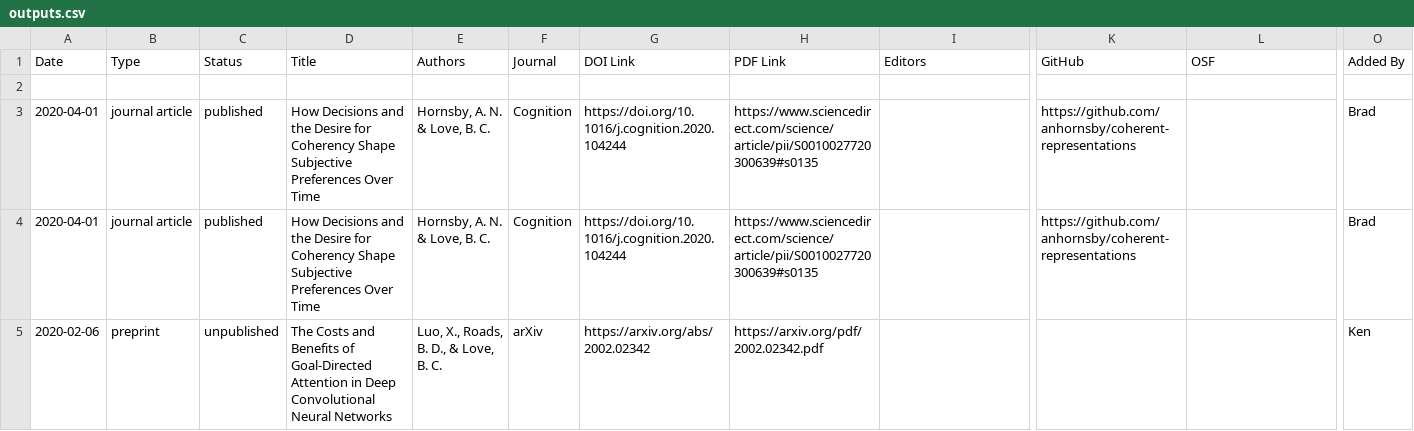
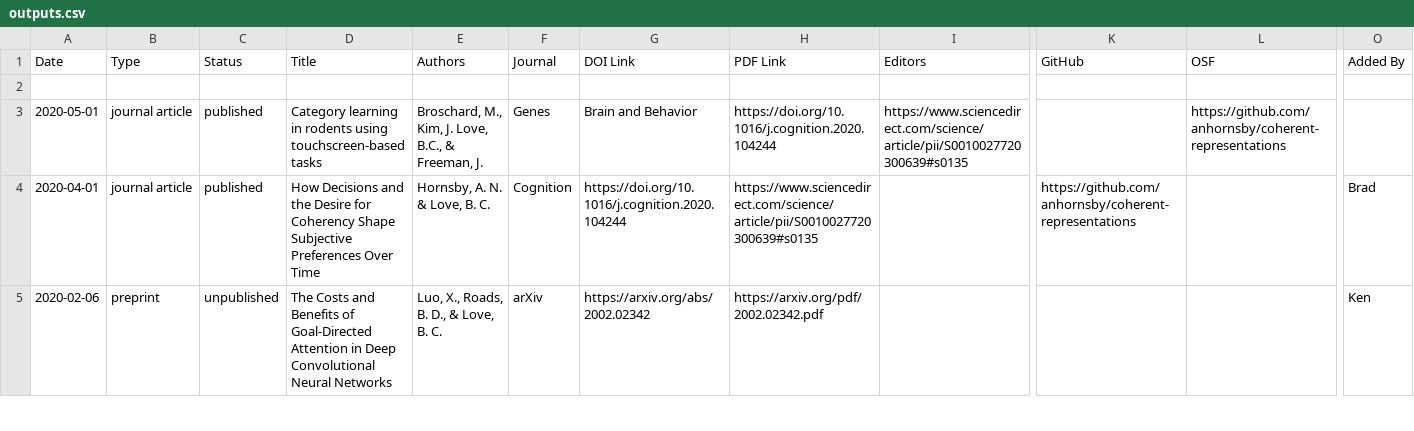
Before and after one commit to lovebc/lovebc.github.io, a CSV file: _data/outputs.csv, drawn as a sheet; only a part is shown, gaps mark what is left out; removed rows and columns are numbered as before the commit, all else as after; rows hold the shown columns only; the diff names each change by its address in the sheet, - before the commit and + after, or states it on an @@ line.

Commit message:
Update outputs.csv

```diff
--- a/_data/outputs.csv
+++ b/_data/outputs.csv
-row 3: 2020-04-01 | journal article | published | How Decisions and the Desire for Coherency Shape Subjective Preferences Over Time | Hornsby, A. N. & Love, B. C. | Cognition | https://doi.org/10.1016/j.cognition.2020.104244 | https://www.sciencedirect.com/science/article/pii/S0010027720300639#s0135 |  | https://github.com/anhornsby/coherent-representations |  | Brad
+row 3: 2020-05-01 | journal article | published | Category learning in rodents using touchscreen-based tasks | Broschard, M., Kim, J. Love, B.C., & Freeman, J. | Genes | Brain and Behavior | https://doi.org/10.1016/j.cognition.2020.104244 | https://www.sciencedirect.com/science/article/pii/S0010027720300639#s0135 |  | https://github.com/anhornsby/coherent-representations
```
